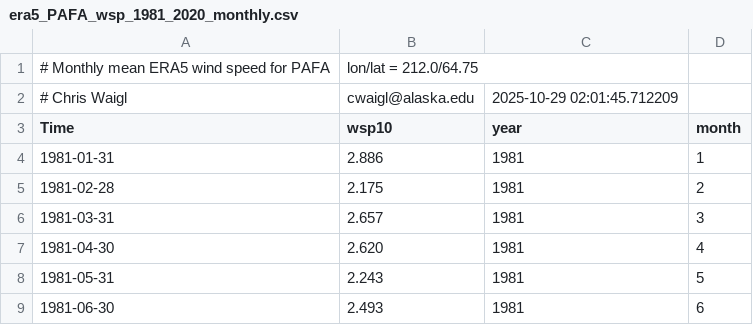
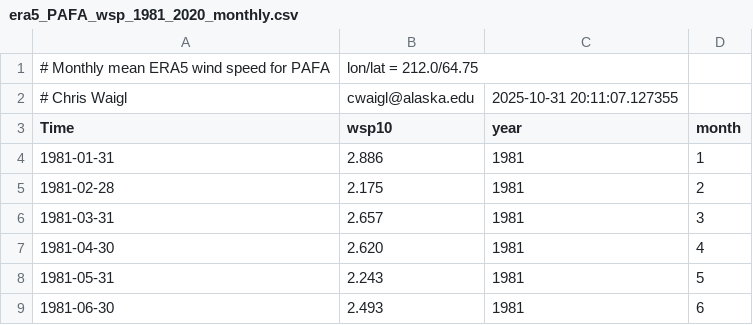
Before and after one commit to chryss/dyndowntools, a CSV file: evaluation/working/era5_PAFA_wsp_1981_2020_monthly.csv, drawn as a sheet; only a part is shown.

```diff
--- a/evaluation/working/era5_PAFA_wsp_1981_2020_monthly.csv
+++ b/evaluation/working/era5_PAFA_wsp_1981_2020_monthly.csv
@@ -1,3 +1,3 @@
 # Monthly mean ERA5 wind speed for PAFA, lon/lat = 212.0/64.75
-# Chris Waigl, cwaigl@alaska.edu, 2025-10-29 02:01:45.712209
+# Chris Waigl, cwaigl@alaska.edu, 2025-10-31 20:11:07.127355
 Time,wsp10,year,month
```
Also changed, not shown: evaluation/working/era5_PABE_wsp_1981_2020_monthly.csv, evaluation/working/era5_PABR_wsp_1981_2020_monthly.csv, 11 other files.
